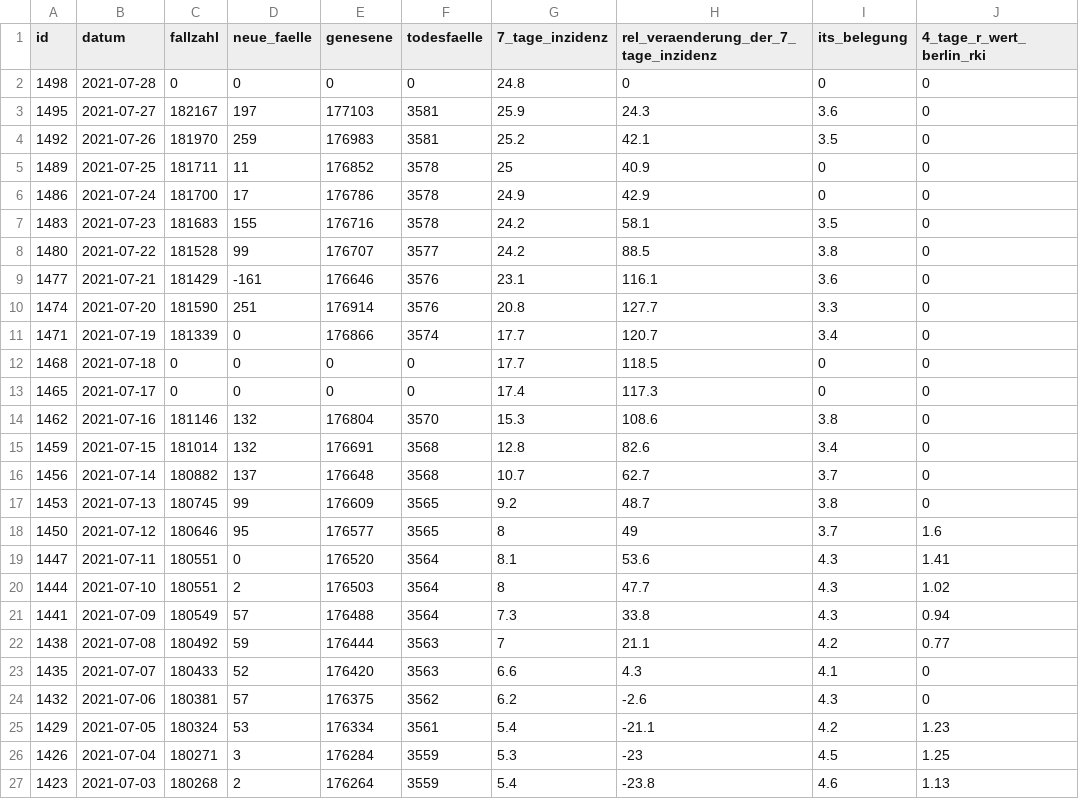
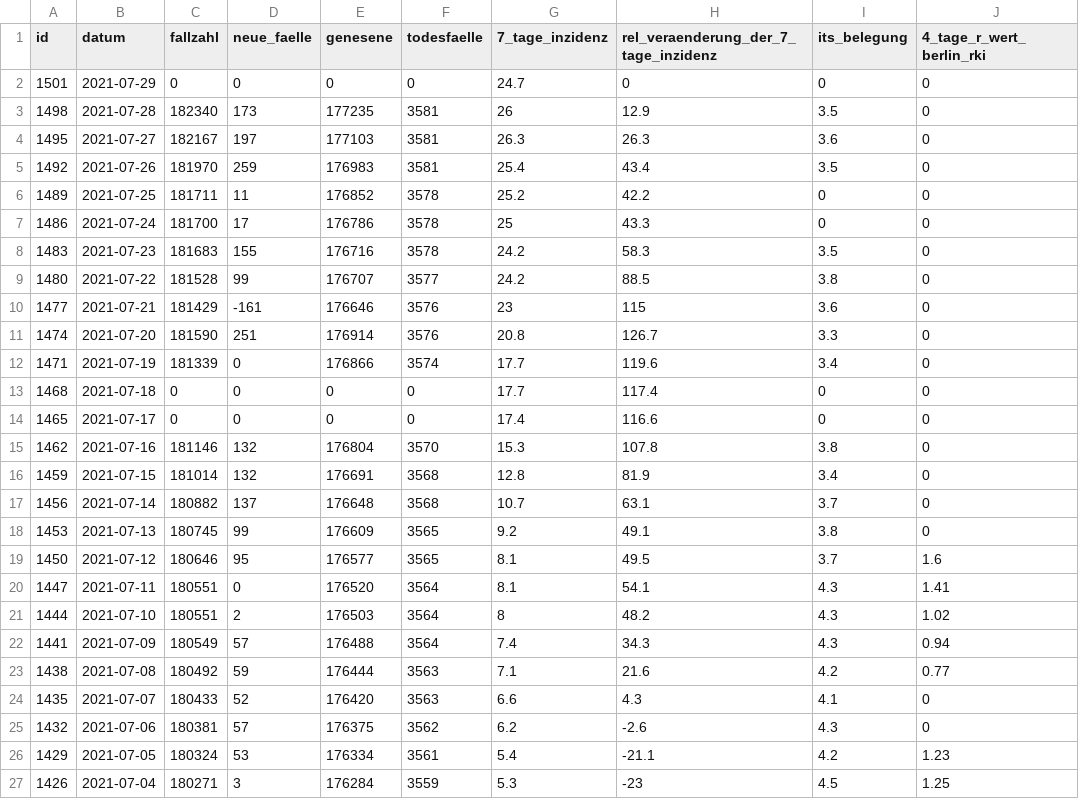
Before and after one commit to MarkusH/covid19-berlin, a CSV file: data/daily-indicators.csv, drawn as a sheet; only a part is shown; the shorter side is filled out with more unchanged rows; the diff covers the shown part only.

```diff
--- a/data/daily-indicators.csv
+++ b/data/daily-indicators.csv
@@ -1,23 +1,24 @@
 id;datum;fallzahl;neue_faelle;genesene;todesfaelle;7_tage_inzidenz;rel_veraenderung_der_7_tage_inzidenz;its_belegung;4_tage_r_wert_berlin_rki
-1498;2021-07-28;0;0;0;0;24.8;0;0;0
-1495;2021-07-27;182167;197;177103;3581;25.9;24.3;3.6;0
-1492;2021-07-26;181970;259;176983;3581;25.2;42.1;3.5;0
-1489;2021-07-25;181711;11;176852;3578;25;40.9;0;0
-1486;2021-07-24;181700;17;176786;3578;24.9;42.9;0;0
-1483;2021-07-23;181683;155;176716;3578;24.2;58.1;3.5;0
+1501;2021-07-29;0;0;0;0;24.7;0;0;0
+1498;2021-07-28;182340;173;177235;3581;26;12.9;3.5;0
+1495;2021-07-27;182167;197;177103;3581;26.3;26.3;3.6;0
+1492;2021-07-26;181970;259;176983;3581;25.4;43.4;3.5;0
+1489;2021-07-25;181711;11;176852;3578;25.2;42.2;0;0
+1486;2021-07-24;181700;17;176786;3578;25;43.3;0;0
+1483;2021-07-23;181683;155;176716;3578;24.2;58.3;3.5;0
 1480;2021-07-22;181528;99;176707;3577;24.2;88.5;3.8;0
-1477;2021-07-21;181429;-161;176646;3576;23.1;116.1;3.6;0
-1474;2021-07-20;181590;251;176914;3576;20.8;127.7;3.3;0
-1471;2021-07-19;181339;0;176866;3574;17.7;120.7;3.4;0
-1468;2021-07-18;0;0;0;0;17.7;118.5;0;0
-1465;2021-07-17;0;0;0;0;17.4;117.3;0;0
-1462;2021-07-16;181146;132;176804;3570;15.3;108.6;3.8;0
-1459;2021-07-15;181014;132;176691;3568;12.8;82.6;3.4;0
-1456;2021-07-14;180882;137;176648;3568;10.7;62.7;3.7;0
-1453;2021-07-13;180745;99;176609;3565;9.2;48.7;3.8;0
-1450;2021-07-12;180646;95;176577;3565;8;49;3.7;1.6
-1447;2021-07-11;180551;0;176520;3564;8.1;53.6;4.3;1.41
-1444;2021-07-10;180551;2;176503;3564;8;47.7;4.3;1.02
-1441;2021-07-09;180549;57;176488;3564;7.3;33.8;4.3;0.94
-1438;2021-07-08;180492;59;176444;3563;7;21.1;4.2;0.77
+1477;2021-07-21;181429;-161;176646;3576;23;115;3.6;0
+1474;2021-07-20;181590;251;176914;3576;20.8;126.7;3.3;0
+1471;2021-07-19;181339;0;176866;3574;17.7;119.6;3.4;0
+1468;2021-07-18;0;0;0;0;17.7;117.4;0;0
+1465;2021-07-17;0;0;0;0;17.4;116.6;0;0
+1462;2021-07-16;181146;132;176804;3570;15.3;107.8;3.8;0
+1459;2021-07-15;181014;132;176691;3568;12.8;81.9;3.4;0
+1456;2021-07-14;180882;137;176648;3568;10.7;63.1;3.7;0
+1453;2021-07-13;180745;99;176609;3565;9.2;49.1;3.8;0
+1450;2021-07-12;180646;95;176577;3565;8.1;49.5;3.7;1.6
+1447;2021-07-11;180551;0;176520;3564;8.1;54.1;4.3;1.41
+1444;2021-07-10;180551;2;176503;3564;8;48.2;4.3;1.02
+1441;2021-07-09;180549;57;176488;3564;7.4;34.3;4.3;0.94
+1438;2021-07-08;180492;59;176444;3563;7.1;21.6;4.2;0.77
 1435;2021-07-07;180433;52;176420;3563;6.6;4.3;4.1;0
```
Also changed, not shown: 73 edited cells elsewhere in this file, data/7-day-incidence.csv, data/daily-numbers.csv.
